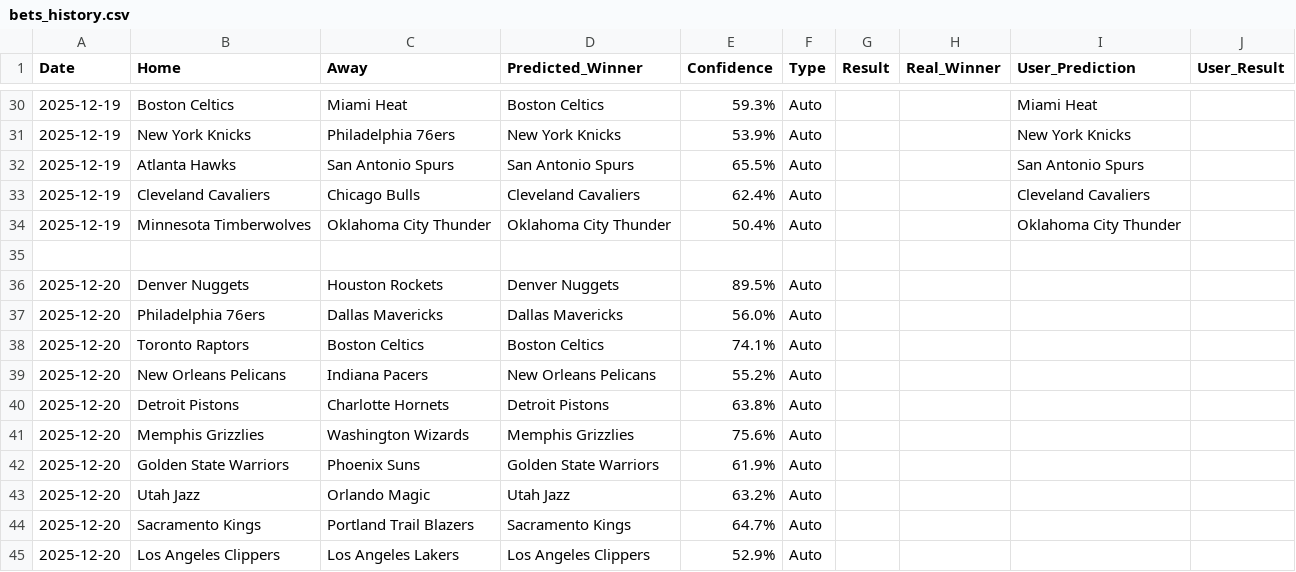
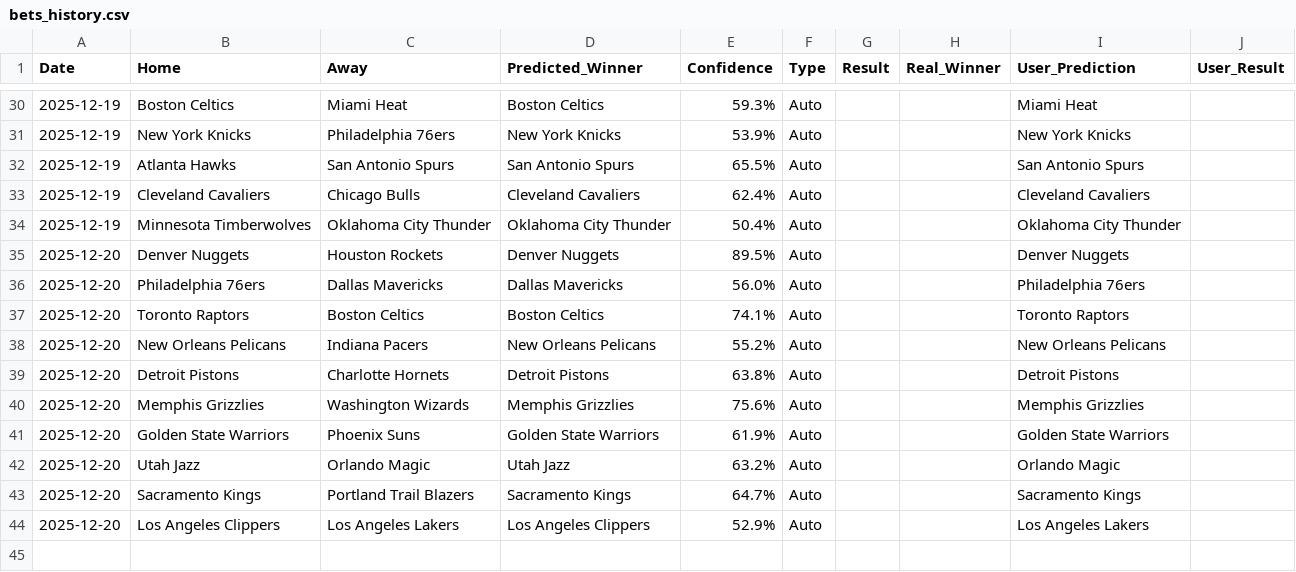
Before and after one commit to ykaraky/nba-agent-predictor, a CSV file: data/bets_history.csv, drawn as a sheet; only a part is shown, gaps mark what is left out.

```diff
--- a/data/bets_history.csv
+++ b/data/bets_history.csv
@@ -34,12 +34,11 @@ Date,Home,Away,Predicted_Winner,Confidence,Type,Result,Real_Winner,User_Predicti
 2025-12-19,Minnesota Timberwolves,Oklahoma City Thunder,Oklahoma City Thunder,50.4%,Auto,,,Oklahoma City Thunder,
-
-2025-12-20,Denver Nuggets,Houston Rockets,Denver Nuggets,89.5%,Auto,,,
-2025-12-20,Philadelphia 76ers,Dallas Mavericks,Dallas Mavericks,56.0%,Auto,,,
-2025-12-20,Toronto Raptors,Boston Celtics,Boston Celtics,74.1%,Auto,,,
-2025-12-20,New Orleans Pelicans,Indiana Pacers,New Orleans Pelicans,55.2%,Auto,,,
-2025-12-20,Detroit Pistons,Charlotte Hornets,Detroit Pistons,63.8%,Auto,,,
-2025-12-20,Memphis Grizzlies,Washington Wizards,Memphis Grizzlies,75.6%,Auto,,,
-2025-12-20,Golden State Warriors,Phoenix Suns,Golden State Warriors,61.9%,Auto,,,
-2025-12-20,Utah Jazz,Orlando Magic,Utah Jazz,63.2%,Auto,,,
-2025-12-20,Sacramento Kings,Portland Trail Blazers,Sacramento Kings,64.7%,Auto,,,
-2025-12-20,Los Angeles Clippers,Los Angeles Lakers,Los Angeles Clippers,52.9%,Auto,,,
+2025-12-20,Denver Nuggets,Houston Rockets,Denver Nuggets,89.5%,Auto,,,Denver Nuggets,
+2025-12-20,Philadelphia 76ers,Dallas Mavericks,Dallas Mavericks,56.0%,Auto,,,Philadelphia 76ers,
+2025-12-20,Toronto Raptors,Boston Celtics,Boston Celtics,74.1%,Auto,,,Toronto Raptors,
+2025-12-20,New Orleans Pelicans,Indiana Pacers,New Orleans Pelicans,55.2%,Auto,,,New Orleans Pelicans,
+2025-12-20,Detroit Pistons,Charlotte Hornets,Detroit Pistons,63.8%,Auto,,,Detroit Pistons,
+2025-12-20,Memphis Grizzlies,Washington Wizards,Memphis Grizzlies,75.6%,Auto,,,Memphis Grizzlies,
+2025-12-20,Golden State Warriors,Phoenix Suns,Golden State Warriors,61.9%,Auto,,,Golden State Warriors,
+2025-12-20,Utah Jazz,Orlando Magic,Utah Jazz,63.2%,Auto,,,Orlando Magic,
+2025-12-20,Sacramento Kings,Portland Trail Blazers,Sacramento Kings,64.7%,Auto,,,Sacramento Kings,
+2025-12-20,Los Angeles Clippers,Los Angeles Lakers,Los Angeles Clippers,52.9%,Auto,,,Los Angeles Lakers,
```
Also changed, not shown: 3 other files.
